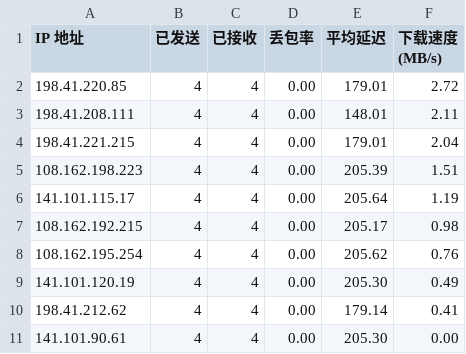
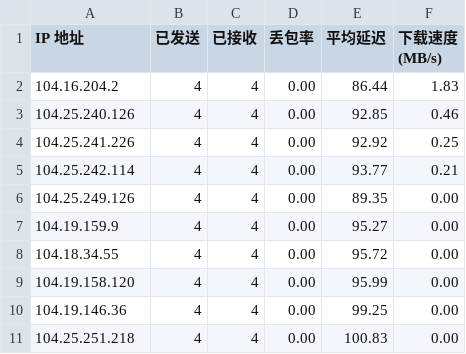
Before and after one commit to xu0412/my-ip-list, a CSV file: result.csv, drawn as a sheet.

Commit message:
Add files via upload

```diff
--- a/result.csv
+++ b/result.csv
@@ -1,11 +1,11 @@
 IP 地址,已发送,已接收,丢包率,平均延迟,下载速度 (MB/s)
-198.41.220.85,4,4,0.00,179.01,2.72
-198.41.208.111,4,4,0.00,148.01,2.11
-198.41.221.215,4,4,0.00,179.01,2.04
-108.162.198.223,4,4,0.00,205.39,1.51
-141.101.115.17,4,4,0.00,205.64,1.19
-108.162.192.215,4,4,0.00,205.17,0.98
-108.162.195.254,4,4,0.00,205.62,0.76
-141.101.120.19,4,4,0.00,205.30,0.49
-198.41.212.62,4,4,0.00,179.14,0.41
-141.101.90.61,4,4,0.00,205.30,0.00
+104.16.204.2,4,4,0.00,86.44,1.83
+104.25.240.126,4,4,0.00,92.85,0.46
+104.25.241.226,4,4,0.00,92.92,0.25
+104.25.242.114,4,4,0.00,93.77,0.21
+104.25.249.126,4,4,0.00,89.35,0.00
+104.19.159.9,4,4,0.00,95.27,0.00
+104.18.34.55,4,4,0.00,95.72,0.00
+104.19.158.120,4,4,0.00,95.99,0.00
+104.19.146.36,4,4,0.00,99.25,0.00
+104.25.251.218,4,4,0.00,100.83,0.00
```
